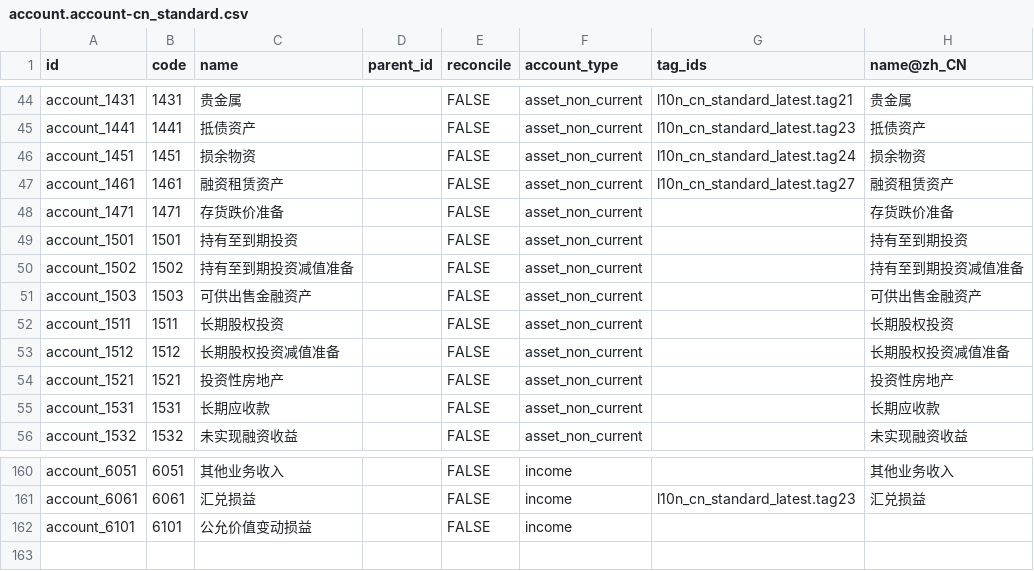
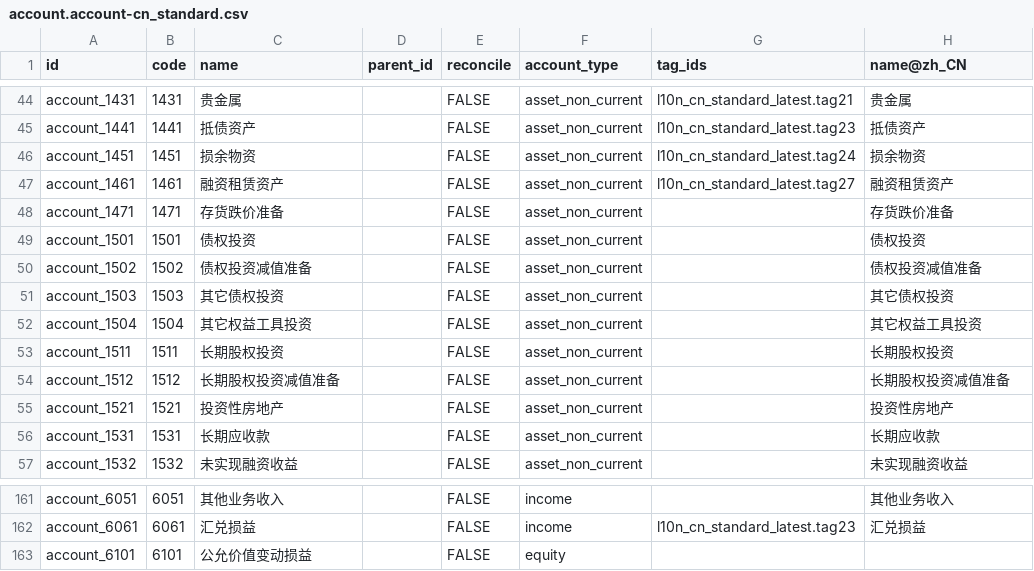
Before and after one commit to guohuadeng/app-odoo, a CSV file: l10n_cn_standard_latest/data/template/account.account-cn_standard.csv, drawn as a sheet; only a part is shown, gaps mark what is left out.

```diff
--- a/l10n_cn_standard_latest/data/template/account.account-cn_standard.csv
+++ b/l10n_cn_standard_latest/data/template/account.account-cn_standard.csv
@@ -48,5 +48,6 @@ account_1461,1461,融资租赁资产,,FALSE,asset_non_current,l10n_cn_standard_l
 account_1471,1471,存货跌价准备,,FALSE,asset_non_current,,存货跌价准备
-account_1501,1501,持有至到期投资,,FALSE,asset_non_current,,持有至到期投资
-account_1502,1502,持有至到期投资减值准备,,FALSE,asset_non_current,,持有至到期投资减值准备
-account_1503,1503,可供出售金融资产,,FALSE,asset_non_current,,可供出售金融资产
+account_1501,1501,债权投资,,FALSE,asset_non_current,,债权投资
+account_1502,1502,债权投资减值准备,,FALSE,asset_non_current,,债权投资减值准备
+account_1503,1503,其它债权投资,,FALSE,asset_non_current,,其它债权投资
+account_1504,1504,其它权益工具投资,,FALSE,asset_non_current,,其它权益工具投资
 account_1511,1511,长期股权投资,,FALSE,asset_non_current,,长期股权投资
@@ -161,2 +162,2 @@ account_6051,6051,其他业务收入,,FALSE,income,,其他业务收入
 account_6061,6061,汇兑损益,,FALSE,income,l10n_cn_standard_latest.tag23,汇兑损益
-account_6101,6101,公允价值变动损益,,FALSE,income,,
+account_6101,6101,公允价值变动损益,,FALSE,equity,,
```
Also changed, not shown: 1 other file.
